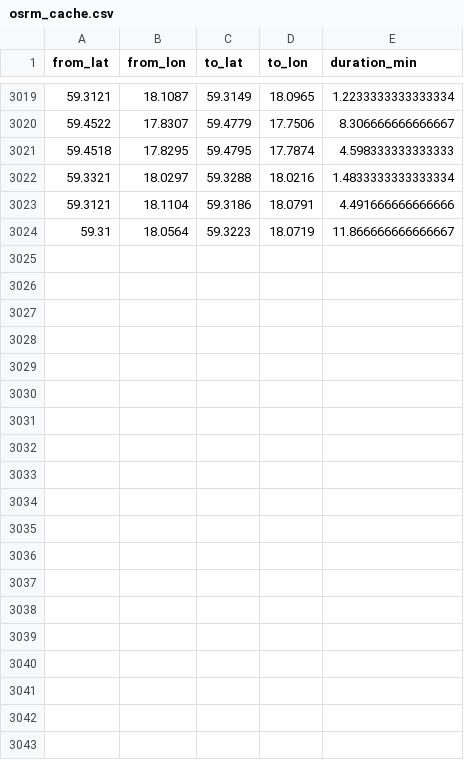
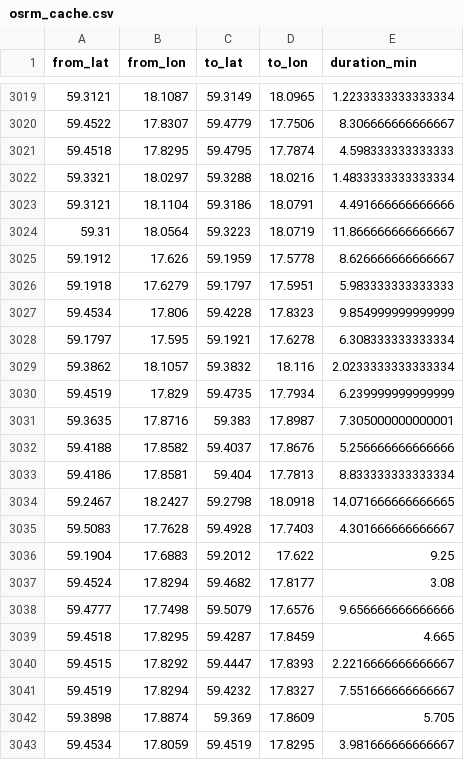
Before and after one commit to HEVI-SE/Trafiklab, a CSV file: data/osrm_cache.csv, drawn as a sheet; only a part is shown, gaps mark what is left out; the diff covers the shown part only; the diff names each change by its address in the sheet, - before the commit and + after, or states it on an @@ line.

```diff
--- a/data/osrm_cache.csv
+++ b/data/osrm_cache.csv
+row 3025: 59.1912 | 17.626 | 59.1959 | 17.5778 | 8.626666666666667
+row 3026: 59.1918 | 17.6279 | 59.1797 | 17.5951 | 5.983333333333333
+row 3027: 59.4534 | 17.806 | 59.4228 | 17.8323 | 9.854999999999999
+row 3028: 59.1797 | 17.595 | 59.1921 | 17.6278 | 6.308333333333334
+row 3029: 59.3862 | 18.1057 | 59.3832 | 18.116 | 2.0233333333333334
+row 3030: 59.4519 | 17.829 | 59.4735 | 17.7934 | 6.239999999999999
+row 3031: 59.3635 | 17.8716 | 59.383 | 17.8987 | 7.305000000000001
+row 3032: 59.4188 | 17.8582 | 59.4037 | 17.8676 | 5.256666666666666
+row 3033: 59.4186 | 17.8581 | 59.404 | 17.7813 | 8.833333333333334
+row 3034: 59.2467 | 18.2427 | 59.2798 | 18.0918 | 14.071666666666665
+row 3035: 59.5083 | 17.7628 | 59.4928 | 17.7403 | 4.301666666666667
+row 3036: 59.1904 | 17.6883 | 59.2012 | 17.622 | 9.25
+row 3037: 59.4524 | 17.8294 | 59.4682 | 17.8177 | 3.08
+row 3038: 59.4777 | 17.7498 | 59.5079 | 17.6576 | 9.656666666666666
+row 3039: 59.4518 | 17.8295 | 59.4287 | 17.8459 | 4.665
+row 3040: 59.4515 | 17.8292 | 59.4447 | 17.8393 | 2.2216666666666667
+row 3041: 59.4519 | 17.8294 | 59.4232 | 17.8327 | 7.551666666666667
+row 3042: 59.3898 | 17.8874 | 59.369 | 17.8609 | 5.705
+row 3043: 59.4534 | 17.8059 | 59.4519 | 17.8295 | 3.981666666666667
```
Also changed, not shown: 14 added rows and 8 edited cells elsewhere in this file, data/all_deadheads.csv, data/fetched_days.csv, 1 other file.
